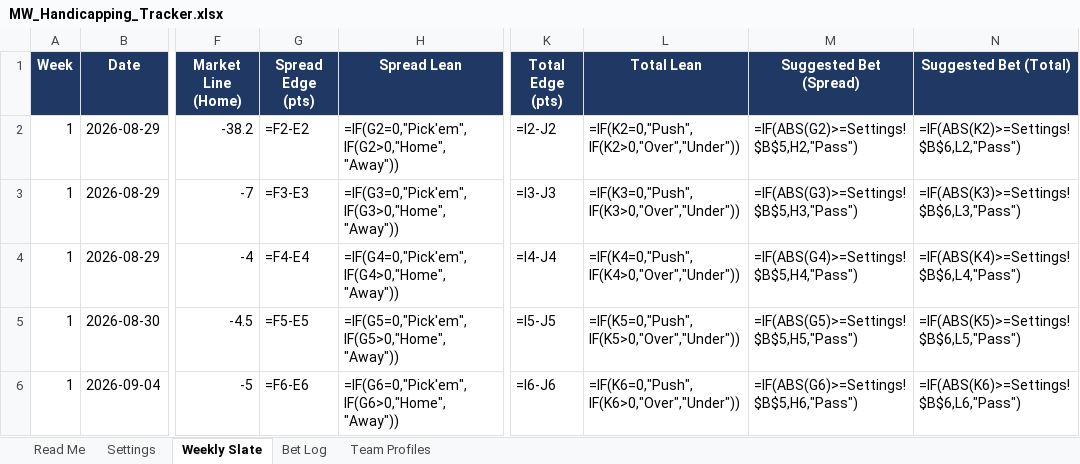
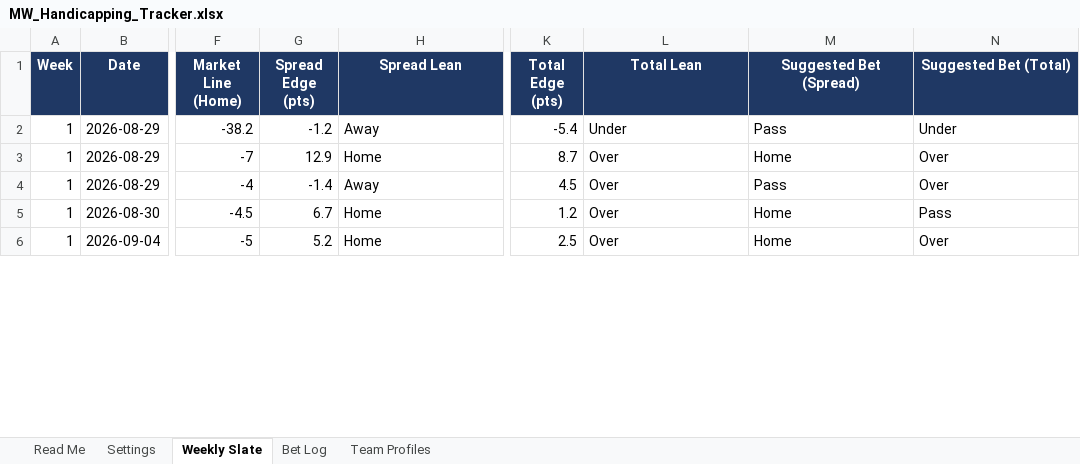
Before and after one commit to colea223/mdubcapping, an Excel workbook: excel/MW_Handicapping_Tracker.xlsx, sheet Weekly Slate, drawn as a sheet; only a part is shown, gaps mark what is left out; values as stored, in another font and other column widths than the file's, no borders; formulas without a stored value are shown as written; conditional formats not drawn; the diff covers the shown part only; the diff names each change by its address in the sheet, - before the commit and + after, or states it on an @@ line.

```diff
--- a/excel/MW_Handicapping_Tracker.xlsx (sheet Weekly Slate)
+++ b/excel/MW_Handicapping_Tracker.xlsx (sheet Weekly Slate)
-G2 (Spread Edge (pts)): =F2-E2
+G2 (Spread Edge (pts)): -1.2
-H2 (Spread Lean): =IF(G2=0,"Pick'em",IF(G2>0,"Home","Away"))
+H2 (Spread Lean): Away
-K2 (Total Edge (pts)): =I2-J2
+K2 (Total Edge (pts)): -5.4
-L2 (Total Lean): =IF(K2=0,"Push",IF(K2>0,"Over","Under"))
+L2 (Total Lean): Under
-M2 (Suggested Bet (Spread)): =IF(ABS(G2)>=Settings!$B$5,H2,"Pass")
+M2 (Suggested Bet (Spread)): Pass
-N2 (Suggested Bet (Total)): =IF(ABS(K2)>=Settings!$B$6,L2,"Pass")
+N2 (Suggested Bet (Total)): Under
-G3 (Spread Edge (pts)): =F3-E3
+G3 (Spread Edge (pts)): 12.9
-H3 (Spread Lean): =IF(G3=0,"Pick'em",IF(G3>0,"Home","Away"))
+H3 (Spread Lean): Home
-K3 (Total Edge (pts)): =I3-J3
+K3 (Total Edge (pts)): 8.7
-L3 (Total Lean): =IF(K3=0,"Push",IF(K3>0,"Over","Under"))
+L3 (Total Lean): Over
-M3 (Suggested Bet (Spread)): =IF(ABS(G3)>=Settings!$B$5,H3,"Pass")
+M3 (Suggested Bet (Spread)): Home
-N3 (Suggested Bet (Total)): =IF(ABS(K3)>=Settings!$B$6,L3,"Pass")
+N3 (Suggested Bet (Total)): Over
-G4 (Spread Edge (pts)): =F4-E4
+G4 (Spread Edge (pts)): -1.4
-H4 (Spread Lean): =IF(G4=0,"Pick'em",IF(G4>0,"Home","Away"))
+H4 (Spread Lean): Away
-K4 (Total Edge (pts)): =I4-J4
+K4 (Total Edge (pts)): 4.5
-L4 (Total Lean): =IF(K4=0,"Push",IF(K4>0,"Over","Under"))
+L4 (Total Lean): Over
-M4 (Suggested Bet (Spread)): =IF(ABS(G4)>=Settings!$B$5,H4,"Pass")
+M4 (Suggested Bet (Spread)): Pass
-N4 (Suggested Bet (Total)): =IF(ABS(K4)>=Settings!$B$6,L4,"Pass")
+N4 (Suggested Bet (Total)): Over
-G5 (Spread Edge (pts)): =F5-E5
+G5 (Spread Edge (pts)): 6.7
-H5 (Spread Lean): =IF(G5=0,"Pick'em",IF(G5>0,"Home","Away"))
+H5 (Spread Lean): Home
-K5 (Total Edge (pts)): =I5-J5
+K5 (Total Edge (pts)): 1.2
-L5 (Total Lean): =IF(K5=0,"Push",IF(K5>0,"Over","Under"))
+L5 (Total Lean): Over
-M5 (Suggested Bet (Spread)): =IF(ABS(G5)>=Settings!$B$5,H5,"Pass")
+M5 (Suggested Bet (Spread)): Home
-N5 (Suggested Bet (Total)): =IF(ABS(K5)>=Settings!$B$6,L5,"Pass")
+N5 (Suggested Bet (Total)): Pass
-G6 (Spread Edge (pts)): =F6-E6
+G6 (Spread Edge (pts)): 5.2
-H6 (Spread Lean): =IF(G6=0,"Pick'em",IF(G6>0,"Home","Away"))
+H6 (Spread Lean): Home
-K6 (Total Edge (pts)): =I6-J6
+K6 (Total Edge (pts)): 2.5
-L6 (Total Lean): =IF(K6=0,"Push",IF(K6>0,"Over","Under"))
+L6 (Total Lean): Over
-M6 (Suggested Bet (Spread)): =IF(ABS(G6)>=Settings!$B$5,H6,"Pass")
+M6 (Suggested Bet (Spread)): Home
-N6 (Suggested Bet (Total)): =IF(ABS(K6)>=Settings!$B$6,L6,"Pass")
+N6 (Suggested Bet (Total)): Over
```
Also changed, not shown: 48 edited cells elsewhere in this sheet, sheet Bet Log, 6 other files.
